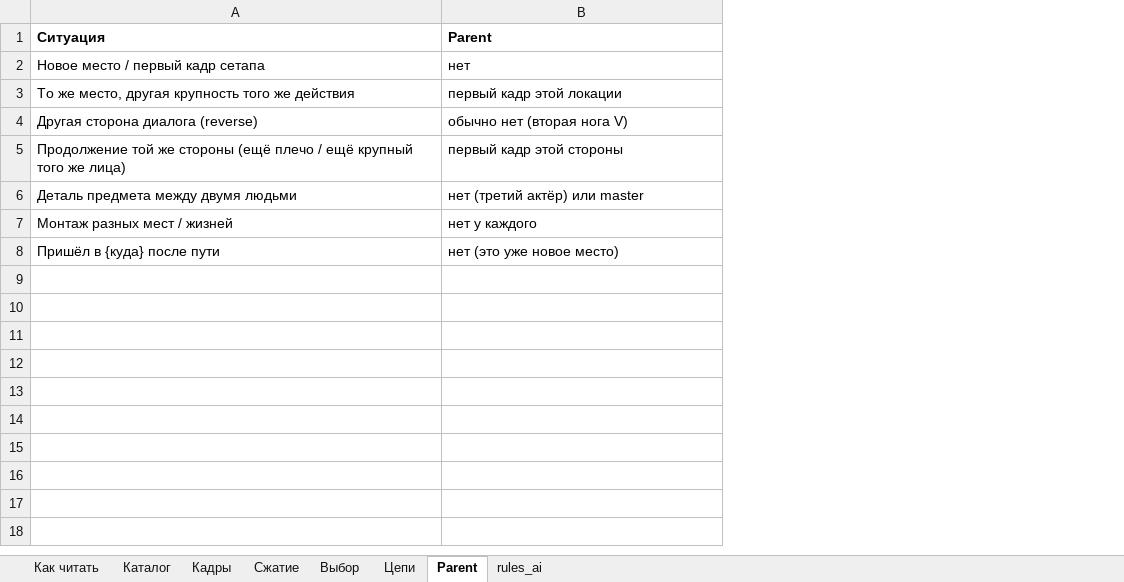
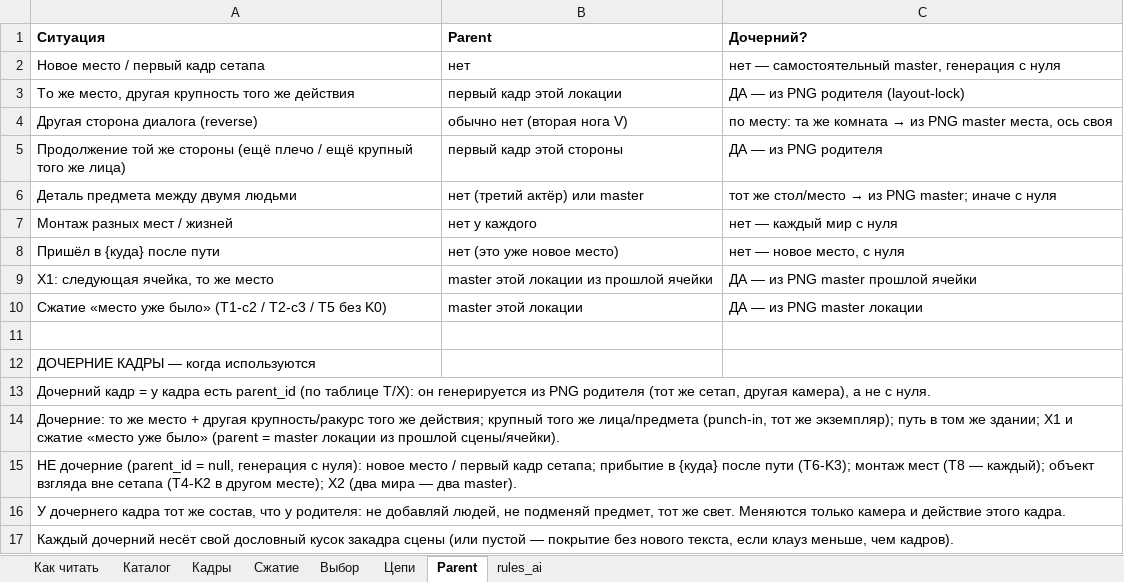
Before and after one commit to rohos228-spec/video-pipeline, an Excel workbook: exports/SCENE_SHOT_TEMPLATES.xlsx, sheet Parent, drawn as a sheet; values as stored, in another font and other column widths than the file's, no borders; the diff names each change by its address in the sheet, - before the commit and + after, or states it on an @@ line.

```diff
--- a/exports/SCENE_SHOT_TEMPLATES.xlsx (sheet Parent)
+++ b/exports/SCENE_SHOT_TEMPLATES.xlsx (sheet Parent)
+column C (Дочерний?), rows 2-8: нет — самостоятельный master, генерация с нуля | ДА — из PNG родителя (layout-lock) | по месту: та же комната → из PNG master места, ось своя | ДА — из PNG родителя | тот же стол/место → из PNG master; иначе с нуля | нет — каждый мир с нуля | нет — новое место, с нуля
+row 9: X1: следующая ячейка, то же место | master этой локации из прошлой ячейки | ДА — из PNG master прошлой ячейки
+row 10: Сжатие «место уже было» (T1-c2 / T2-c3 / T5 без K0) | master этой локации | ДА — из PNG master локации
+row 11: (empty)
+row 12: ДОЧЕРНИЕ КАДРЫ — когда используются
+row 13: Дочерний кадр = у кадра есть parent_id (по таблице T/X): он генерируется из PNG родителя (тот же сетап, другая камера), а не с нуля.
+row 14: Дочерние: то же место + другая крупность/ракурс того же действия; крупный того же лица/предмета (punch-in, тот же экземпляр); путь в том же здании; X1 и сжатие «место уже было» (parent = master локации из прошлой сцены/ячейки).
+row 15: НЕ дочерние (parent_id = null, генерация с нуля): новое место / первый кадр сетапа; прибытие в {куда} после пути (T6-K3); монтаж мест (T8 — каждый); объект взгляда вне сетапа (T4-K2 в другом месте); X2 (два мира — два master).
+row 16: У дочернего кадра тот же состав, что у родителя: не добавляй людей, не подменяй предмет, тот же свет. Меняются только камера и действие этого кадра.
+row 17: Каждый дочерний несёт свой дословный кусок закадра сцены (или пустой — покрытие без нового текста, если клауз меньше, чем кадров).
```
Also changed, not shown: 8 other files.
